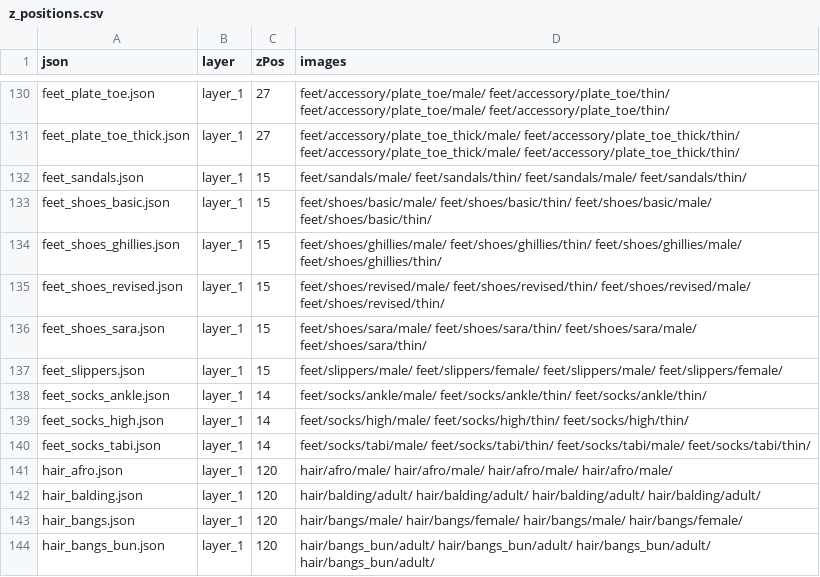
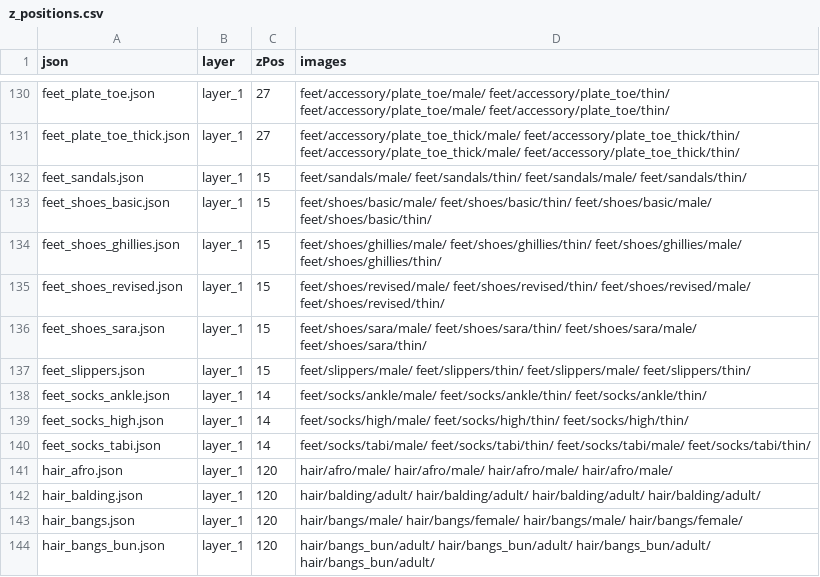
Before and after one commit to LiberatedPixelCup/Universal-LPC-Spritesheet-Character-Generator, a CSV file: scripts/zPositioning/z_positions.csv, drawn as a sheet; only a part is shown, gaps mark what is left out.

Commit message:
* Issue jrconway3#68 Fixed Thin Slippers Assets Missing on Sheet

```diff
--- a/scripts/zPositioning/z_positions.csv
+++ b/scripts/zPositioning/z_positions.csv
@@ -136,3 +136,3 @@ feet_shoes_revised.json,layer_1,15,feet/shoes/revised/male/ feet/shoes/revised/t
 feet_shoes_sara.json,layer_1,15,feet/shoes/sara/male/ feet/shoes/sara/thin/ feet/shoes/sara/male/ feet/shoes/sara/thin/
-feet_slippers.json,layer_1,15,feet/slippers/male/ feet/slippers/female/ feet/slippers/male/ feet/slippers/female/
+feet_slippers.json,layer_1,15,feet/slippers/male/ feet/slippers/thin/ feet/slippers/male/ feet/slippers/thin/
 feet_socks_ankle.json,layer_1,14,feet/socks/ankle/male/ feet/socks/ankle/thin/ feet/socks/ankle/thin/
```
Also changed, not shown: 2 other files.
